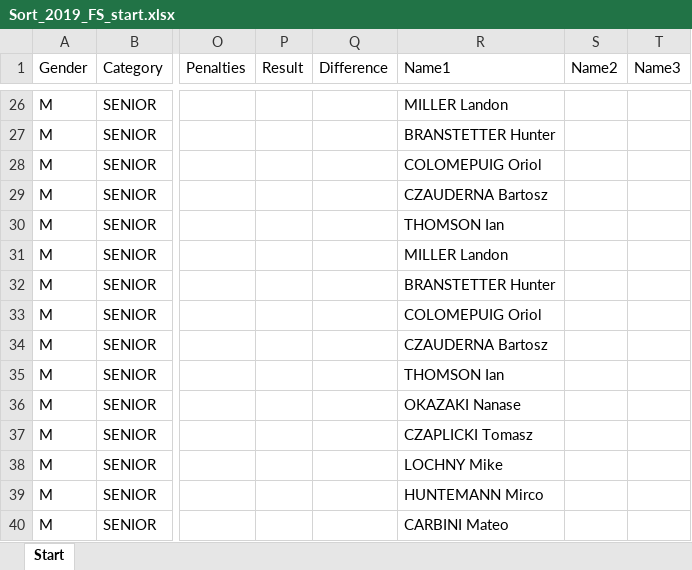
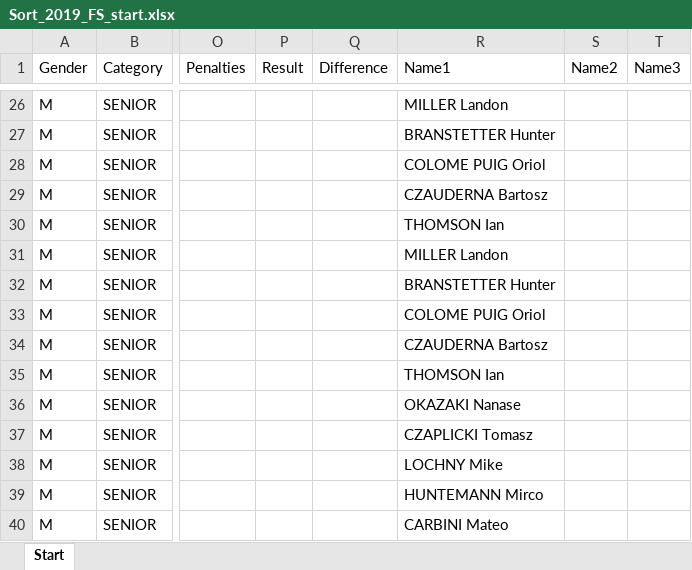
Before and after one commit to kenderfoka/race-sheets, an Excel workbook: events/Sort_2019_FS/Sort_2019_FS_start.xlsx, sheet Start, drawn as a sheet; only a part is shown, gaps mark what is left out; values as stored, in another font and other column widths than the file's, no borders; the diff names each change by its address in the sheet, - before the commit and + after, or states it on an @@ line.

Commit message:
Sort_2019_FS: wake 2 findings (RU218): id_checks for 24 empty seats (gate 6), COLOME PUIG Oriol word spacing restored

```diff
--- a/events/Sort_2019_FS/Sort_2019_FS_start.xlsx (sheet Start)
+++ b/events/Sort_2019_FS/Sort_2019_FS_start.xlsx (sheet Start)
-R28 (Name1): COLOMEPUIG Oriol
+R28 (Name1): COLOME PUIG Oriol
-R33 (Name1): COLOMEPUIG Oriol
+R33 (Name1): COLOME PUIG Oriol
```
Also changed, not shown: 1 other file.
